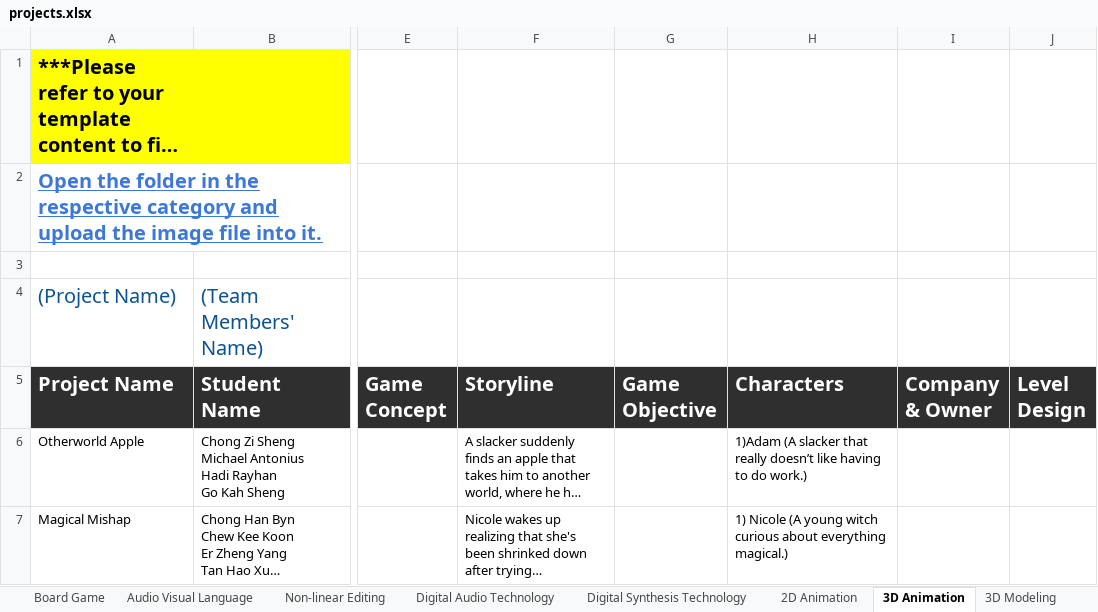
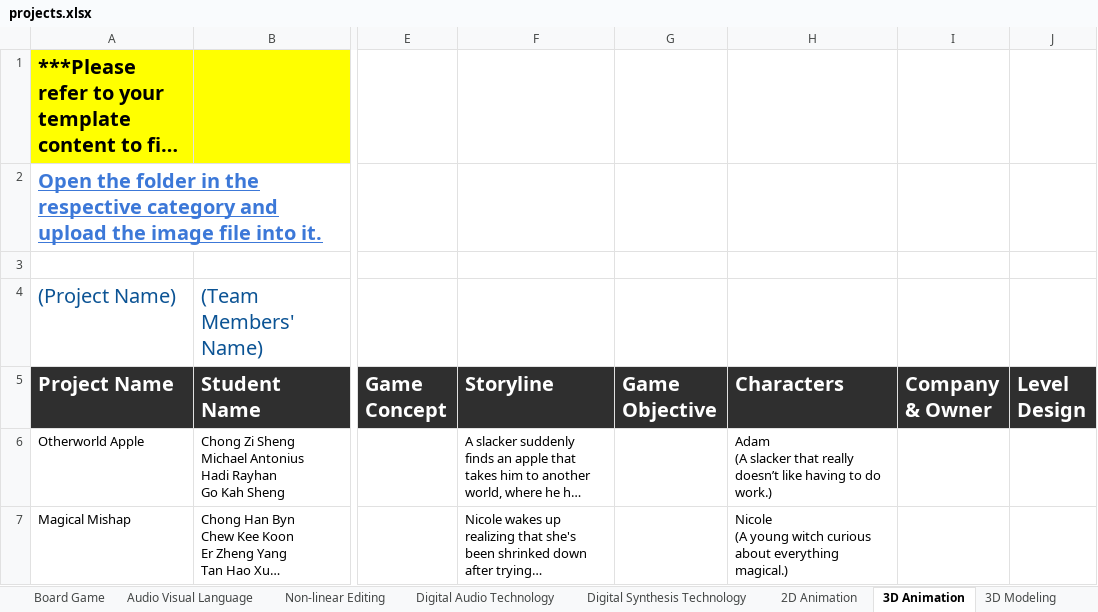
Before and after one commit to korlepmh/dmt-showcase, an Excel workbook: projects.xlsx, sheet 3D Animation, drawn as a sheet; only a part is shown, gaps mark what is left out; long unchanged cells end in …; values as stored, in another font and other column widths than the file's, no borders; charts and pictures not drawn; ↵ is a line break in a cell; the diff names each change by its address in the sheet, - before the commit and + after, or states it on an @@ line.

```diff
--- a/projects.xlsx (sheet 3D Animation)
+++ b/projects.xlsx (sheet 3D Animation)
-H6 (Characters): 1)Adam (A slacker…
+H6 (Characters): Adam ↵ (A slacker…
-H7 (Characters): 1) Nicole (A…
+H7 (Characters): Nicole ↵ (A…
```
Also changed, not shown: sheet 2D Animation, sheet Non-linear Editing, sheet Digital Audio Technology, sheet Online Game Development, charts or pictures.
